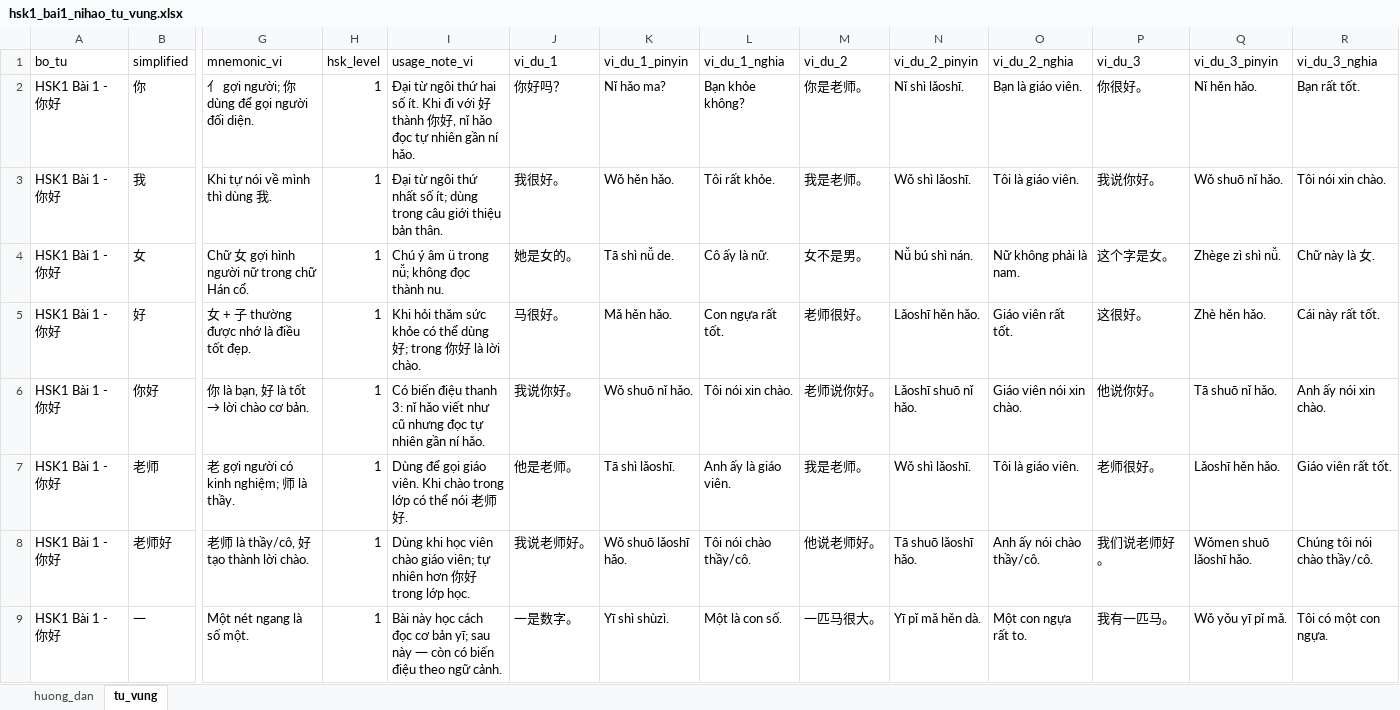
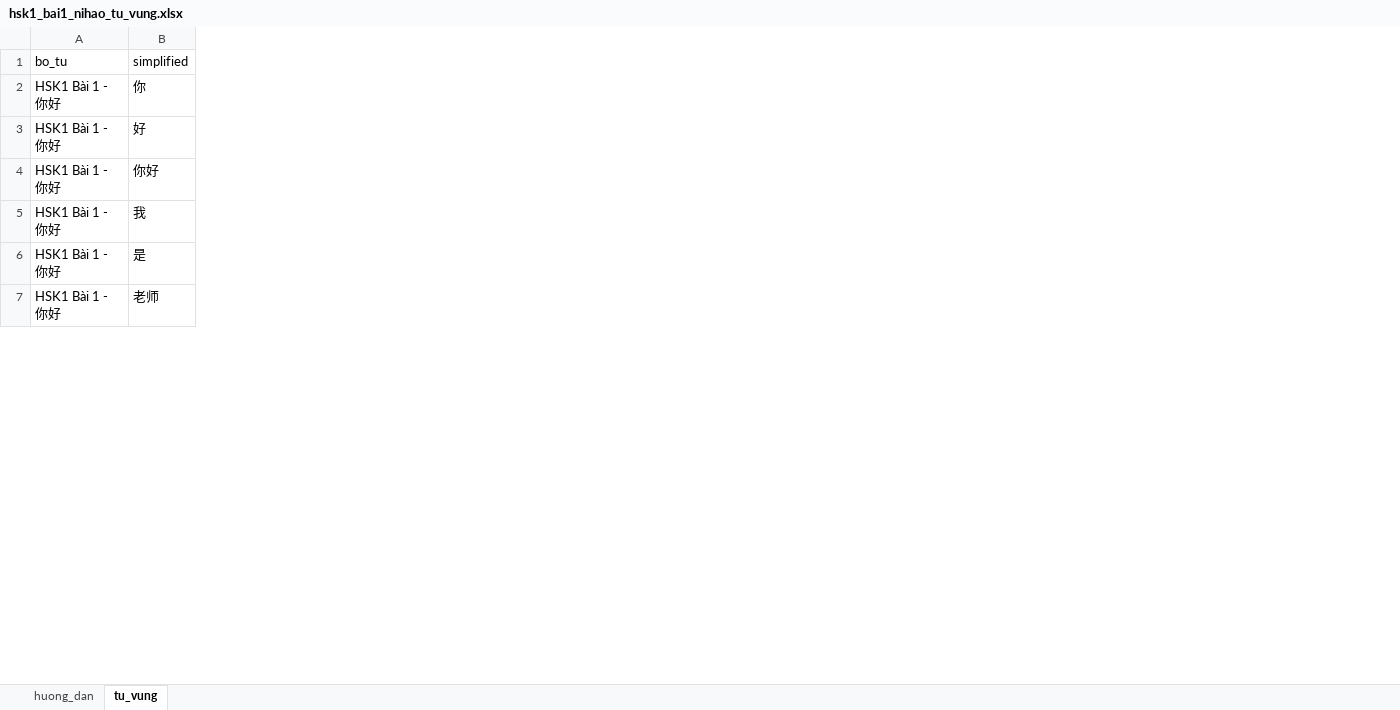
Before and after one commit to khanhnd2208/learn-chinese, an Excel workbook: assets/sample/hsk1_bai1_nihao_tu_vung.xlsx, sheet tu_vung, drawn as a sheet; only a part is shown, gaps mark what is left out; values as stored, in another font and other column widths than the file's, no borders; removed rows and columns are numbered as before the commit, all else as after; rows hold the shown columns only; the diff covers the shown part only; the diff names each change by its address in the sheet, - before the commit and + after, or states it on an @@ line.

```diff
--- a/assets/sample/hsk1_bai1_nihao_tu_vung.xlsx (sheet tu_vung)
+++ b/assets/sample/hsk1_bai1_nihao_tu_vung.xlsx (sheet tu_vung)
-column G (mnemonic_vi), row 2: 亻 gợi người; 你 dùng để gọi người đối diện.; rows 5-7: 女 + 子 thường được nhớ là điều tốt đẹp. | 你 là bạn, 好 là tốt → lời chào cơ bản. | 老 gợi người có kinh nghiệm; 师 là thầy.
-column H (hsk_level), row 2: 1; rows 5-7: all 1
-column I (usage_note_vi), row 2: Đại từ ngôi thứ hai số ít. Khi đi với 好 thành 你好, nǐ hǎo đọc tự nhiên gần ní hǎo.; rows 5-7: Khi hỏi thăm sức khỏe có thể dùng 好; trong 你好 là lời chào. | Có biến điệu thanh 3: nǐ hǎo viết như cũ nhưng đọc tự nhiên gần ní hǎo. | Dùng để gọi giáo viên. Khi chào trong lớp có thể nói 老师好.
-column J (vi_du_1), row 2: 你好吗？; rows 5-7: 马很好。 | 我说你好。 | 他是老师。
-column K (vi_du_1_pinyin), row 2: Nǐ hǎo ma?; rows 5-7: Mǎ hěn hǎo. | Wǒ shuō nǐ hǎo. | Tā shì lǎoshī.
-column L (vi_du_1_nghia), row 2: Bạn khỏe không?; rows 5-7: Con ngựa rất tốt. | Tôi nói xin chào. | Anh ấy là giáo viên.
-column M (vi_du_2), row 2: 你是老师。; rows 5-7: 老师很好。 | 老师说你好。 | 我是老师。
-column N (vi_du_2_pinyin), row 2: Nǐ shì lǎoshī.; rows 5-7: Lǎoshī hěn hǎo. | Lǎoshī shuō nǐ hǎo. | Wǒ shì lǎoshī.
-column O (vi_du_2_nghia), row 2: Bạn là giáo viên.; rows 5-7: Giáo viên rất tốt. | Giáo viên nói xin chào. | Tôi là giáo viên.
-column P (vi_du_3), row 2: 你很好。; rows 5-7: 这很好。 | 他说你好。 | 老师很好。
-column Q (vi_du_3_pinyin), row 2: Nǐ hěn hǎo.; rows 5-7: Zhè hěn hǎo. | Tā shuō nǐ hǎo. | Lǎoshī hěn hǎo.
-column R (vi_du_3_nghia), row 2: Bạn rất tốt.; rows 5-7: Cái này rất tốt. | Anh ấy nói xin chào. | Giáo viên rất tốt.
-row 3: HSK1 Bài 1 - 你好 | 我 | Khi tự nói về mình thì dùng 我. | 1 | Đại từ ngôi thứ nhất số ít; dùng trong câu giới thiệu bản thân. | 我很好。 | Wǒ hěn hǎo. | Tôi rất khỏe. | 我是老师。 | Wǒ shì lǎoshī. | Tôi là giáo viên. | 我说你好。 | Wǒ shuō nǐ hǎo. | Tôi nói xin chào.
-row 4: HSK1 Bài 1 - 你好 | 女 | Chữ 女 gợi hình người nữ trong chữ Hán cổ. | 1 | Chú ý âm ü trong nǚ; không đọc thành nu. | 她是女的。 | Tā shì nǚ de. | Cô ấy là nữ. | 女不是男。 | Nǚ bú shì nán. | Nữ không phải là nam. | 这个字是女。 | Zhège zì shì nǚ. | Chữ này là 女.
+row 5: HSK1 Bài 1 - 你好 | 我
+row 6: HSK1 Bài 1 - 你好 | 是
-row 8: HSK1 Bài 1 - 你好 | 老师好 | 老师 là thầy/cô, 好 tạo thành lời chào. | 1 | Dùng khi học viên chào giáo viên; tự nhiên hơn 你好 trong lớp học. | 我说老师好。 | Wǒ shuō lǎoshī hǎo. | Tôi nói chào thầy/cô. | 他说老师好。 | Tā shuō lǎoshī hǎo. | Anh ấy nói chào thầy/cô. | 我们说老师好。 | Wǒmen shuō lǎoshī hǎo. | Chúng tôi nói chào thầy/cô.
-row 9: HSK1 Bài 1 - 你好 | 一 | Một nét ngang là số một. | 1 | Bài này học cách đọc cơ bản yī; sau này 一 còn có biến điệu theo ngữ cảnh. | 一是数字。 | Yī shì shùzì. | Một là con số. | 一匹马很大。 | Yī pǐ mǎ hěn dà. | Một con ngựa rất to. | 我有一匹马。 | Wǒ yǒu yī pǐ mǎ. | Tôi có một con ngựa.
```
Also changed, not shown: 13 added rows, 22 removed rows, 1 added column and 5 edited cells elsewhere in this sheet, sheet huong_dan, 57 other files.
